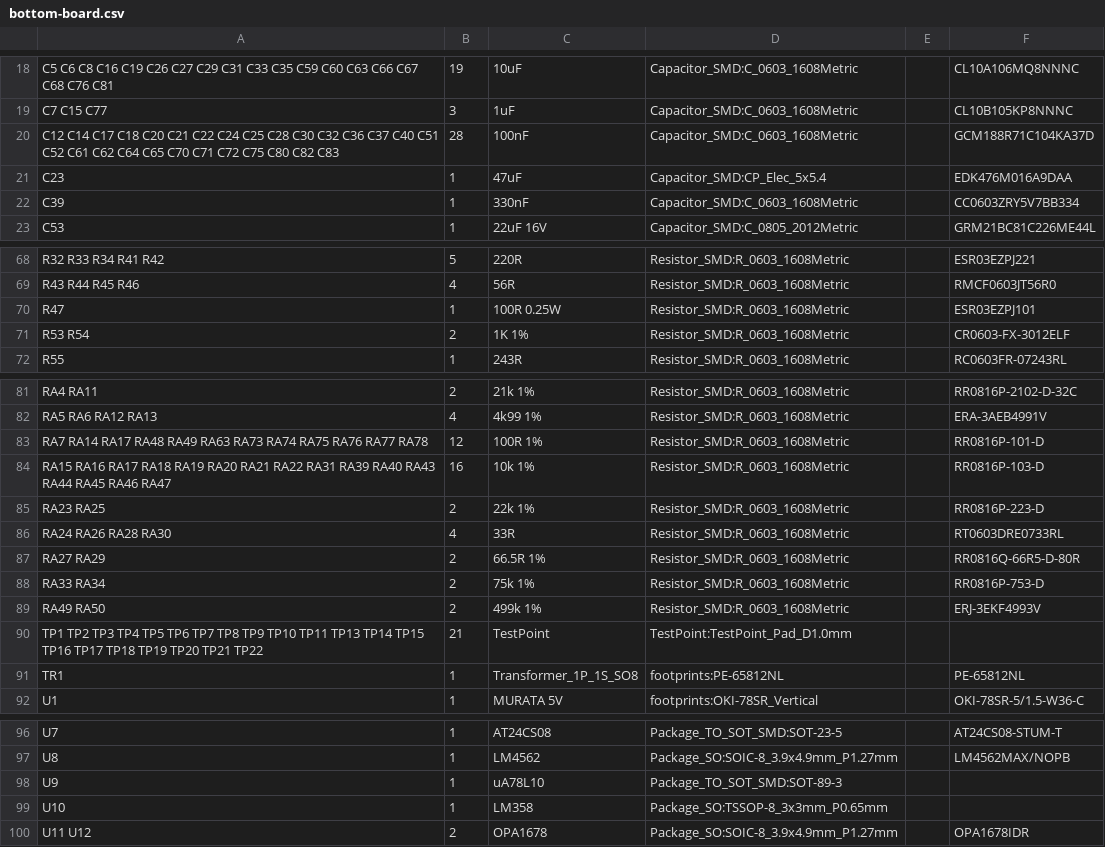
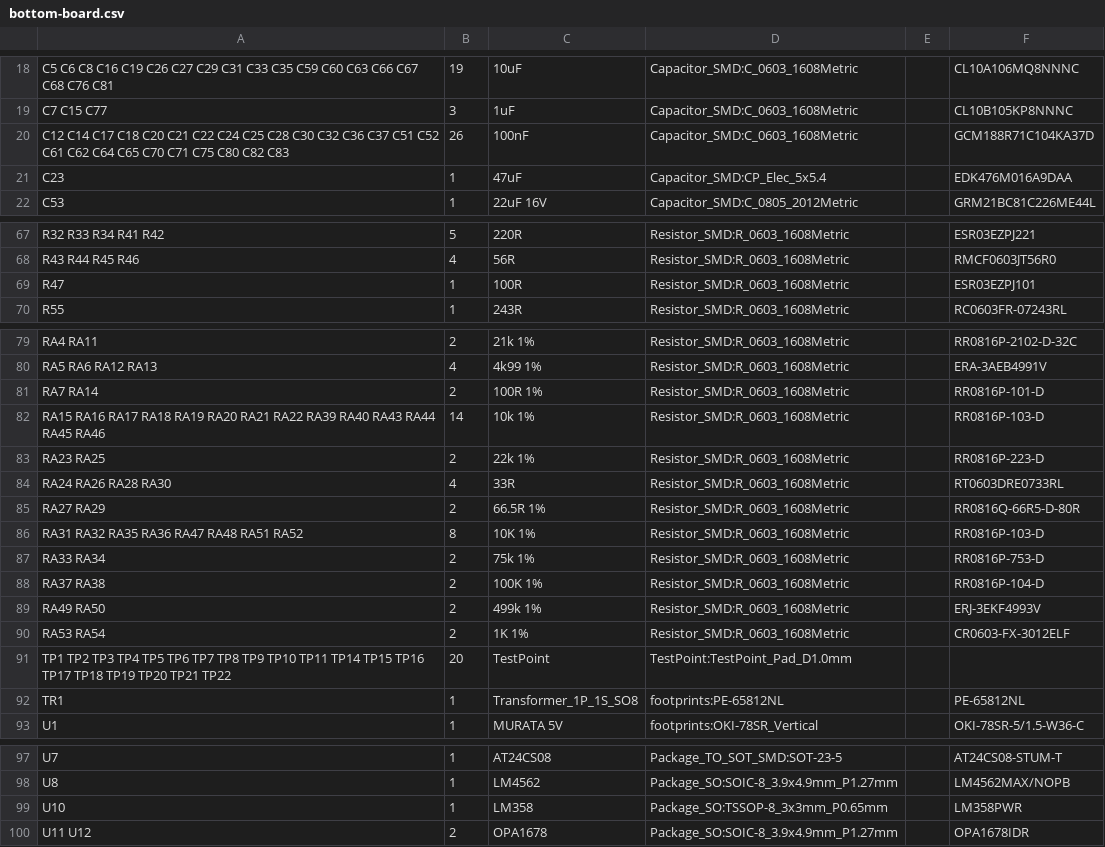
Before and after one commit to mod-audio/mod-hw-duoX, a CSV file: hw-design/bottom-board/Fabrication/BOM/bottom-board.csv, drawn as a sheet; only a part is shown, gaps mark what is left out; the diff covers the shown part only.

```diff
--- a/hw-design/bottom-board/Fabrication/BOM/bottom-board.csv
+++ b/hw-design/bottom-board/Fabrication/BOM/bottom-board.csv
@@ -19,5 +19,4 @@ C5 C6 C8 C16 C19 C26 C27 C29 C31 C33 C35 C59 C60 C63 C66 C67 C68 C76 C81 ,19,10u
 C7 C15 C77 ,3,1uF,Capacitor_SMD:C_0603_1608Metric,,CL10B105KP8NNNC
-C12 C14 C17 C18 C20 C21 C22 C24 C25 C28 C30 C32 C36 C37 C40 C51 C52 C61 C62 C64 C65 C70 C71 C72 C75 C80 C82 C83 ,28,100nF,Capacitor_SMD:C_0603_1608Metric,,GCM188R71C104KA37D
+C12 C14 C17 C18 C20 C21 C22 C24 C25 C28 C30 C32 C36 C37 C51 C52 C61 C62 C64 C65 C70 C71 C75 C80 C82 C83 ,26,100nF,Capacitor_SMD:C_0603_1608Metric,,GCM188R71C104KA37D
 C23 ,1,47uF,Capacitor_SMD:CP_Elec_5x5.4,,EDK476M016A9DAA
-C39 ,1,330nF,Capacitor_SMD:C_0603_1608Metric,,CC0603ZRY5V7BB334
 C53 ,1,22uF 16V,Capacitor_SMD:C_0805_2012Metric,,GRM21BC81C226ME44L
@@ -69,4 +68,3 @@ R32 R33 R34 R41 R42 ,5,220R,Resistor_SMD:R_0603_1608Metric,,ESR03EZPJ221
 R43 R44 R45 R46 ,4,56R,Resistor_SMD:R_0603_1608Metric,,RMCF0603JT56R0
-R47 ,1,100R 0.25W,Resistor_SMD:R_0603_1608Metric,,ESR03EZPJ101
-R53 R54 ,2,1K 1%,Resistor_SMD:R_0603_1608Metric,,CR0603-FX-3012ELF
+R47 ,1,100R,Resistor_SMD:R_0603_1608Metric,,ESR03EZPJ101
 R55 ,1,243R,Resistor_SMD:R_0603_1608Metric,,RC0603FR-07243RL
@@ -82,4 +80,4 @@ RA4 RA11 ,2,21k 1%,Resistor_SMD:R_0603_1608Metric,,RR0816P-2102-D-32C
 RA5 RA6 RA12 RA13 ,4,4k99 1%,Resistor_SMD:R_0603_1608Metric,,ERA-3AEB4991V
-RA7 RA14 RA17 RA48 RA49 RA63 RA73 RA74 RA75 RA76 RA77 RA78 ,12,100R 1%,Resistor_SMD:R_0603_1608Metric,,RR0816P-101-D
-RA15 RA16 RA17 RA18 RA19 RA20 RA21 RA22 RA31 RA39 RA40 RA43 RA44 RA45 RA46 RA47 ,16,10k 1%,Resistor_SMD:R_0603_1608Metric,,RR0816P-103-D
+RA7 RA14 ,2,100R 1%,Resistor_SMD:R_0603_1608Metric,,RR0816P-101-D
+RA15 RA16 RA17 RA18 RA19 RA20 RA21 RA22 RA39 RA40 RA43 RA44 RA45 RA46 ,14,10k 1%,Resistor_SMD:R_0603_1608Metric,,RR0816P-103-D
 RA23 RA25 ,2,22k 1%,Resistor_SMD:R_0603_1608Metric,,RR0816P-223-D
@@ -87,5 +85,8 @@ RA24 RA26 RA28 RA30 ,4,33R,Resistor_SMD:R_0603_1608Metric,,RT0603DRE0733RL
 RA27 RA29 ,2,66.5R 1%,Resistor_SMD:R_0603_1608Metric,,RR0816Q-66R5-D-80R
+RA31 RA32 RA35 RA36 RA47 RA48 RA51 RA52 ,8,10K 1%,Resistor_SMD:R_0603_1608Metric,,RR0816P-103-D
 RA33 RA34 ,2,75k 1%,Resistor_SMD:R_0603_1608Metric,,RR0816P-753-D
+RA37 RA38 ,2,100K 1%,Resistor_SMD:R_0603_1608Metric,,RR0816P-104-D
 RA49 RA50 ,2,499k 1%,Resistor_SMD:R_0603_1608Metric,,ERJ-3EKF4993V
-TP1 TP2 TP3 TP4 TP5 TP6 TP7 TP8 TP9 TP10 TP11 TP13 TP14 TP15 TP16 TP17 TP18 TP19 TP20 TP21 TP22 ,21,TestPoint,TestPoint:TestPoint_Pad_D1.0mm,,
+RA53 RA54 ,2,1K 1%,Resistor_SMD:R_0603_1608Metric,,CR0603-FX-3012ELF
+TP1 TP2 TP3 TP4 TP5 TP6 TP7 TP8 TP9 TP10 TP11 TP14 TP15 TP16 TP17 TP18 TP19 TP20 TP21 TP22 ,20,TestPoint,TestPoint:TestPoint_Pad_D1.0mm,,
 TR1 ,1,Transformer_1P_1S_SO8,footprints:PE-65812NL,,PE-65812NL
@@ -97,4 +98,3 @@ U7 ,1,AT24CS08,Package_TO_SOT_SMD:SOT-23-5,,AT24CS08-STUM-T
 U8 ,1,LM4562,Package_SO:SOIC-8_3.9x4.9mm_P1.27mm,,LM4562MAX/NOPB
-U9 ,1,uA78L10,Package_TO_SOT_SMD:SOT-89-3,,
-U10 ,1,LM358,Package_SO:TSSOP-8_3x3mm_P0.65mm,,
+U10 ,1,LM358,Package_SO:TSSOP-8_3x3mm_P0.65mm,,LM358PWR
 U11 U12 ,2,OPA1678,Package_SO:SOIC-8_3.9x4.9mm_P1.27mm,,OPA1678IDR
```
Also changed, not shown: 1 removed row and 8 edited cells elsewhere in this file, hw-design/bottom-board/Fabrication/bottom-board-top-pos.csv, hw-design/bottom-board/bottom-board.csv, 37 other files.
